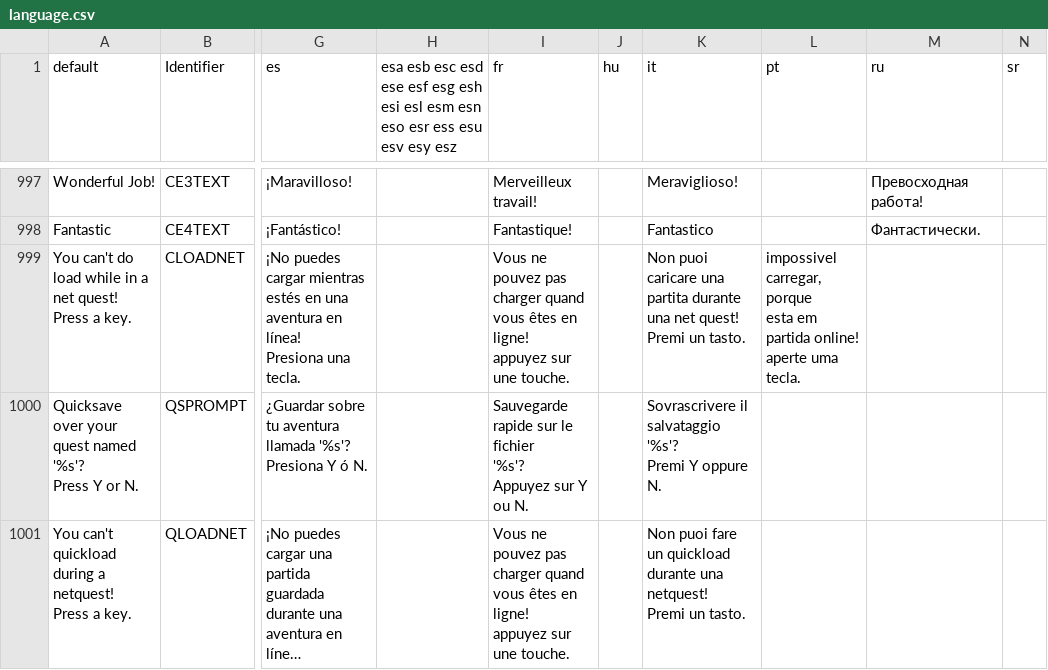
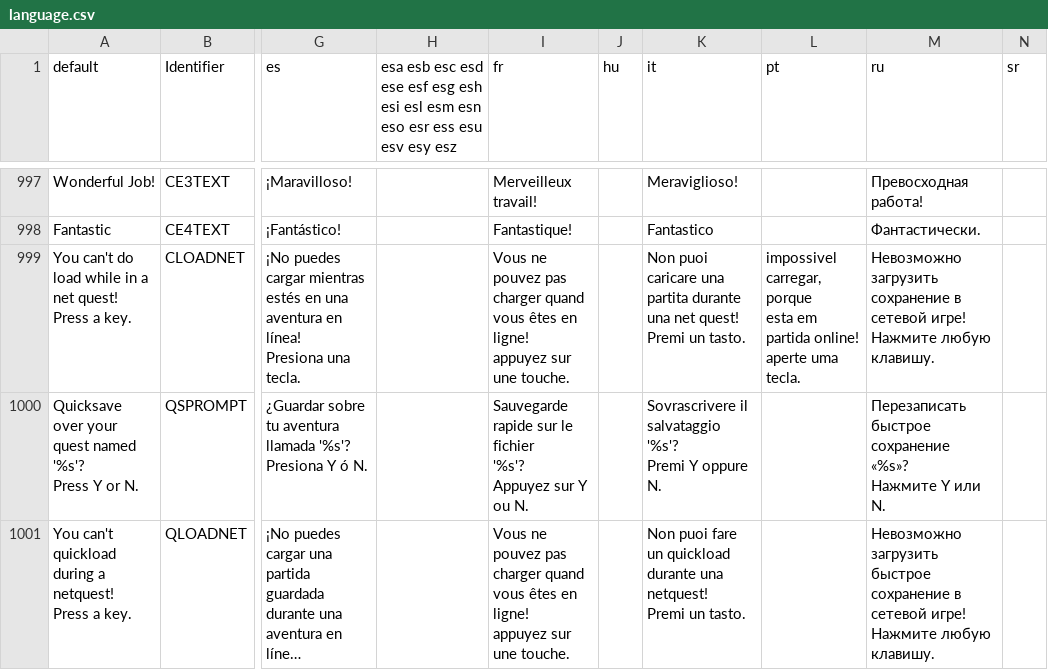
Before and after one commit to johncurley/gzdoom, a CSV file: wadsrc/static/language.csv, drawn as a sheet; only a part is shown, gaps mark what is left out; long unchanged cells end in …; ↵ is a line break in a cell; the diff covers the shown part only; the diff names each change by its address in the sheet, - before the commit and + after, or states it on an @@ line.

```diff
--- a/wadsrc/static/language.csv
+++ b/wadsrc/static/language.csv
-M999 (ru): (empty)
+M999 (ru): Невозможно загрузить сохранение в сетевой игре! ↵ Нажмите любую клавишу.
-M1000 (ru): (empty)
+M1000 (ru): Перезаписать быстрое сохранение ↵ «%s»? ↵ Нажмите Y или N.
-M1001 (ru): (empty)
+M1001 (ru): Невозможно загрузить быстрое сохранение в сетевой игре! ↵ Нажмите любую клавишу.
```
Also changed, not shown: 2 added rows and 2 edited cells elsewhere in this file, 8 other files.
